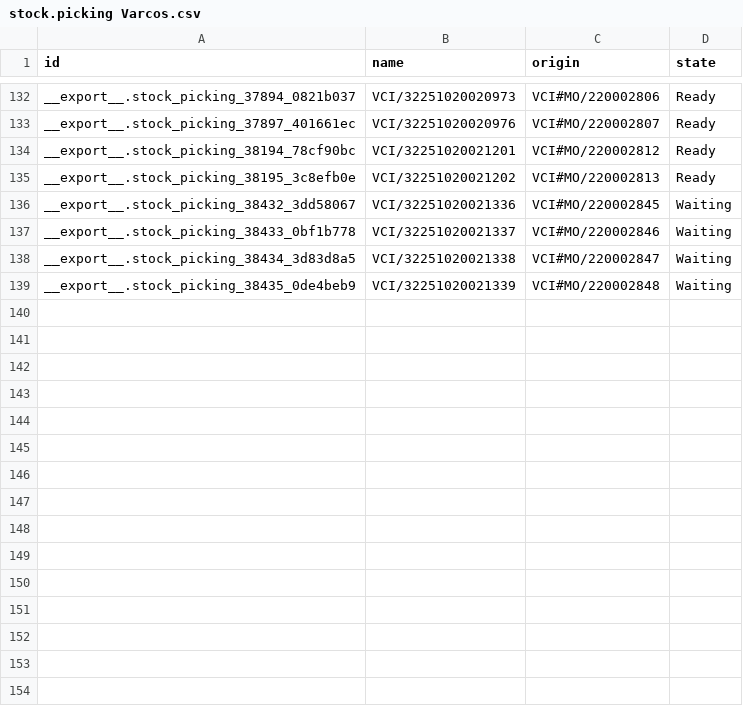
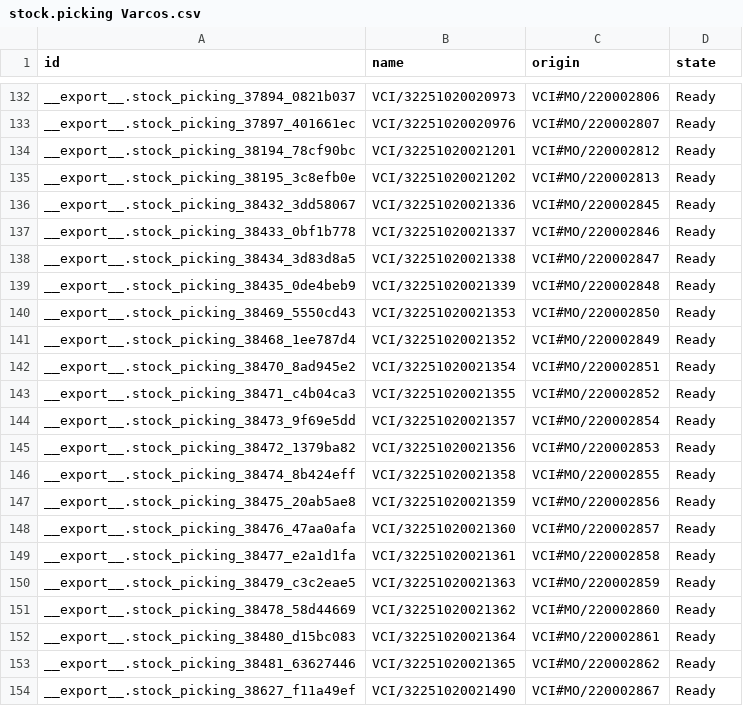
Before and after one commit to adminppl/Files, a CSV file: PARAGON/MO/stock.picking Varcos.csv, drawn as a sheet; only a part is shown, gaps mark what is left out; the diff covers the shown part only.

```diff
--- a/PARAGON/MO/stock.picking Varcos.csv
+++ b/PARAGON/MO/stock.picking Varcos.csv
@@ -135,5 +135,20 @@
 "__export__.stock_picking_38195_3c8efb0e","VCI/32251020021202","VCI#MO/220002813","Ready"
-"__export__.stock_picking_38432_3dd58067","VCI/32251020021336","VCI#MO/220002845","Waiting"
-"__export__.stock_picking_38433_0bf1b778","VCI/32251020021337","VCI#MO/220002846","Waiting"
-"__export__.stock_picking_38434_3d83d8a5","VCI/32251020021338","VCI#MO/220002847","Waiting"
-"__export__.stock_picking_38435_0de4beb9","VCI/32251020021339","VCI#MO/220002848","Waiting"
+"__export__.stock_picking_38432_3dd58067","VCI/32251020021336","VCI#MO/220002845","Ready"
+"__export__.stock_picking_38433_0bf1b778","VCI/32251020021337","VCI#MO/220002846","Ready"
+"__export__.stock_picking_38434_3d83d8a5","VCI/32251020021338","VCI#MO/220002847","Ready"
+"__export__.stock_picking_38435_0de4beb9","VCI/32251020021339","VCI#MO/220002848","Ready"
+"__export__.stock_picking_38469_5550cd43","VCI/32251020021353","VCI#MO/220002850","Ready"
+"__export__.stock_picking_38468_1ee787d4","VCI/32251020021352","VCI#MO/220002849","Ready"
+"__export__.stock_picking_38470_8ad945e2","VCI/32251020021354","VCI#MO/220002851","Ready"
+"__export__.stock_picking_38471_c4b04ca3","VCI/32251020021355","VCI#MO/220002852","Ready"
+"__export__.stock_picking_38473_9f69e5dd","VCI/32251020021357","VCI#MO/220002854","Ready"
+"__export__.stock_picking_38472_1379ba82","VCI/32251020021356","VCI#MO/220002853","Ready"
+"__export__.stock_picking_38474_8b424eff","VCI/32251020021358","VCI#MO/220002855","Ready"
+"__export__.stock_picking_38475_20ab5ae8","VCI/32251020021359","VCI#MO/220002856","Ready"
+"__export__.stock_picking_38476_47aa0afa","VCI/32251020021360","VCI#MO/220002857","Ready"
+"__export__.stock_picking_38477_e2a1d1fa","VCI/32251020021361","VCI#MO/220002858","Ready"
+"__export__.stock_picking_38479_c3c2eae5","VCI/32251020021363","VCI#MO/220002859","Ready"
+"__export__.stock_picking_38478_58d44669","VCI/32251020021362","VCI#MO/220002860","Ready"
+"__export__.stock_picking_38480_d15bc083","VCI/32251020021364","VCI#MO/220002861","Ready"
+"__export__.stock_picking_38481_63627446","VCI/32251020021365","VCI#MO/220002862","Ready"
+"__export__.stock_picking_38627_f11a49ef","VCI/32251020021490","VCI#MO/220002867","Ready"
```
Also changed, not shown: 15 added rows and 4 edited cells elsewhere in this file, PARAGON/MO/stock.picking Paragon.csv, 3 other files.
